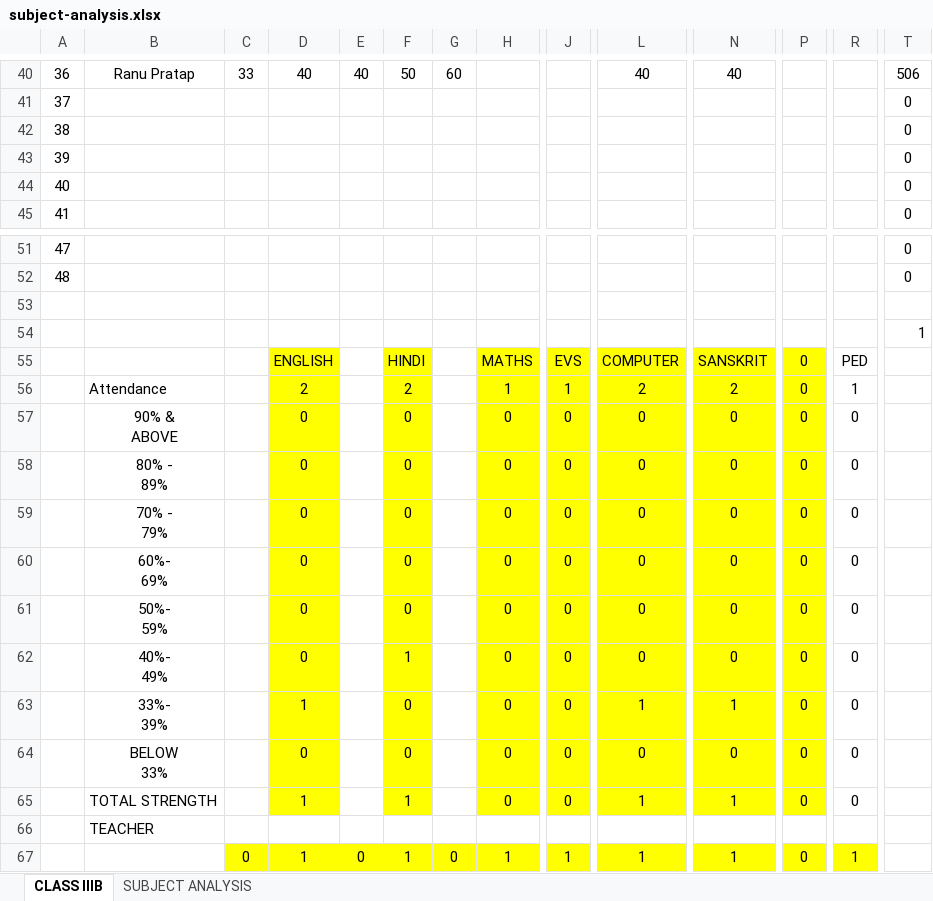
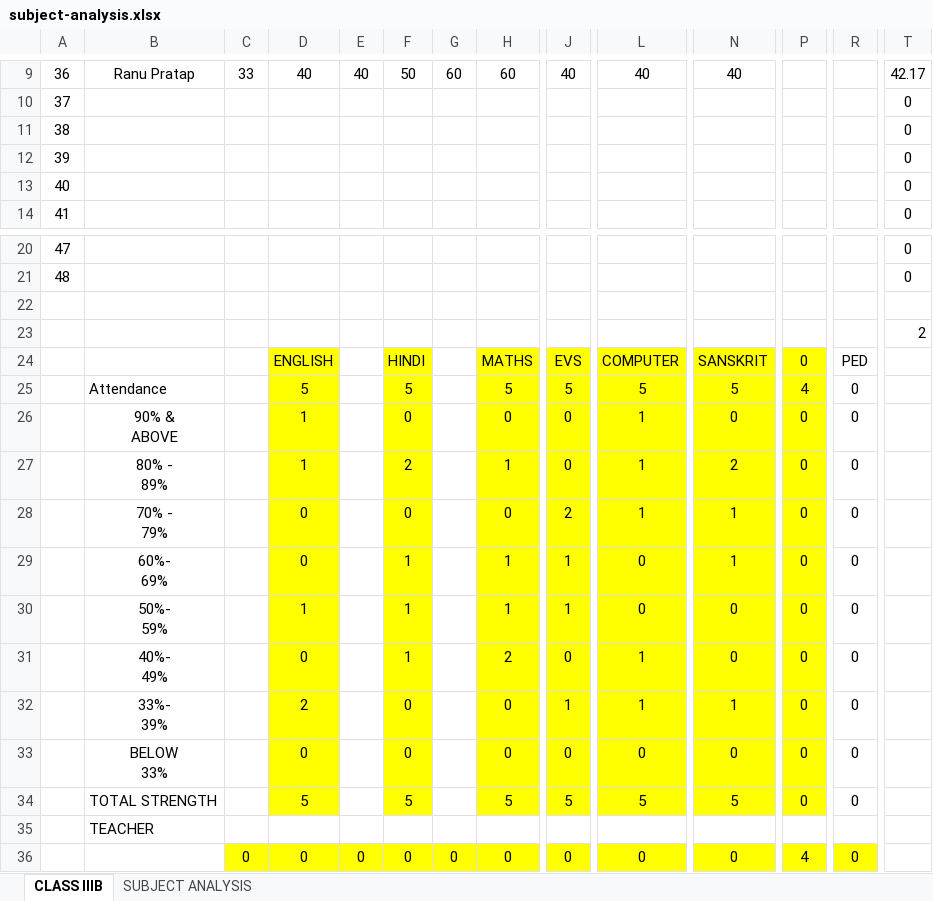
Before and after one commit to UtkarshTheDev/12thProject, an Excel workbook: data/sample/subject-analysis.xlsx, sheet CLASS IIIB, drawn as a sheet; only a part is shown, gaps mark what is left out; values as stored, in another font and other column widths than the file's, no borders; removed rows and columns are numbered as before the commit, all else as after; rows hold the shown columns only; ↵ is a line break in a cell; the diff covers the shown part only; the diff names each change by its address in the sheet, - before the commit and + after, or states it on an @@ line.

```diff
--- a/data/sample/subject-analysis.xlsx (sheet CLASS IIIB)
+++ b/data/sample/subject-analysis.xlsx (sheet CLASS IIIB)
-H9: (empty)
+H9: 60
-J9: (empty)
+J9: 40
-T9: 506
+T9: 42.17
-T23: 1
+T23: 2
-row 56:  | Attendance |  | 2 |  | 2 |  | 1 | 1 | 2 | 2 | 0 | 1
+row 25:  | Attendance |  | 5 |  | 5 |  | 5 | 5 | 5 | 5 | 4 | 0
-D26: 0
+D26: 1
-L26: 0
+L26: 1
-row 58:  | 80% - ↵ 89% |  | 0 |  | 0 |  | 0 | 0 | 0 | 0 | 0 | 0
+row 27:  | 80% - ↵ 89% |  | 1 |  | 2 |  | 1 | 0 | 1 | 2 | 0 | 0
-J28: 0
+J28: 2
-L28: 0
+L28: 1
-N28:N29: 0
+N28:N29: 1
-F29:F30: 0
+F29:F30: 1
-H29:H30: 0
+H29:H30: 1
-J29:J30: 0
+J29:J30: 1
-D30: 0
+D30: 1
-H31: 0
+H31: 2
-L31: 0
+L31: 1
-D32: 1
+D32: 2
-J32: 0
+J32: 1
-row 65:  | TOTAL STRENGTH |  | 1 |  | 1 |  | 0 | 0 | 1 | 1 | 0 | 0
+row 34:  | TOTAL STRENGTH |  | 5 |  | 5 |  | 5 | 5 | 5 | 5 | 0 | 0
-D36: 1
+D36: 0
-F36: 1
+F36: 0
-H36: 1
+H36: 0
-J36: 1
+J36: 0
-L36: 1
+L36: 0
-N36: 1
+N36: 0
-P36: 0
+P36: 4
-R36: 1
+R36: 0
```
Also changed, not shown: 4 added rows, 35 removed rows and merged cells elsewhere in this sheet, formulas that keep their value, 8 other files.
